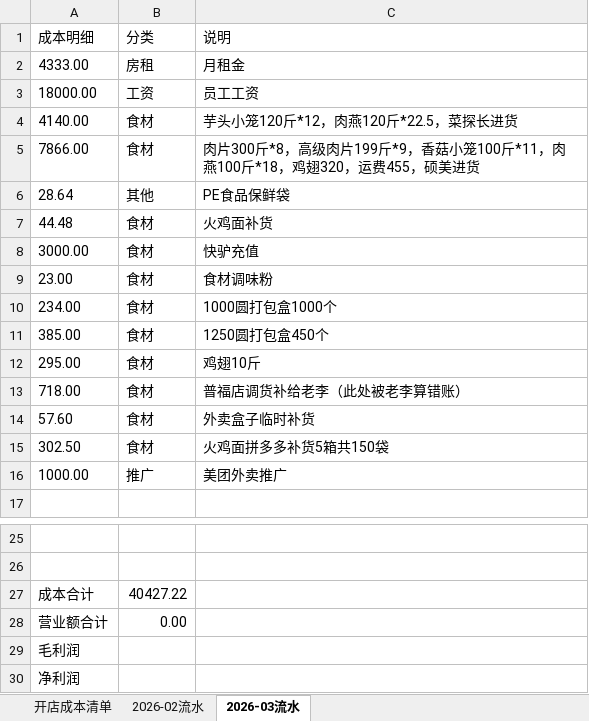
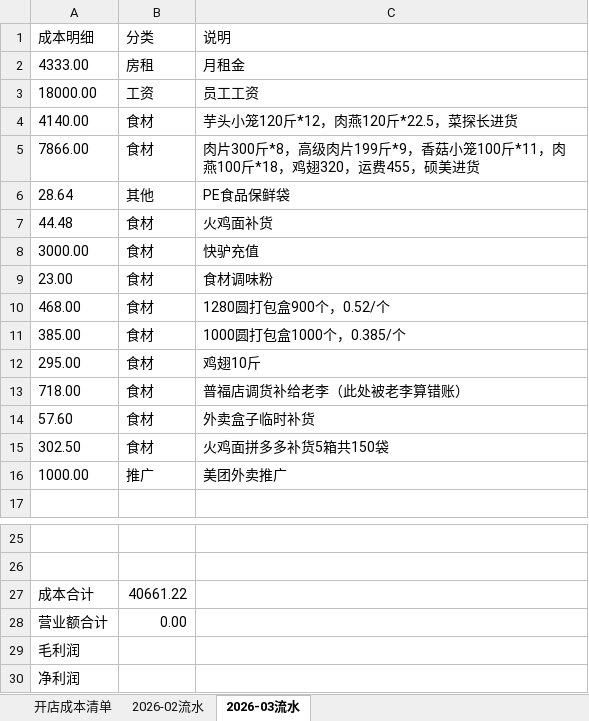
Before and after one commit to OldChicken/ChanWeiMai, an Excel workbook: 财务与流水/馋唻买-听涛路店流水表.xlsx, sheet 2026-03流水, drawn as a sheet; only a part is shown, gaps mark what is left out; values as stored, in another font and other column widths than the file's, no borders; charts and pictures and table styles not drawn; removed rows and columns are numbered as before the commit, all else as after; the diff names each change by its address in the sheet, - before the commit and + after, or states it on an @@ line.

Commit message:
fix：更新数据

```diff
--- a/财务与流水/馋唻买-听涛路店流水表.xlsx (sheet 2026-03流水)
+++ b/财务与流水/馋唻买-听涛路店流水表.xlsx (sheet 2026-03流水)
-row 10: 234.00 | 食材 | 1000圆打包盒1000个
+row 10: 468.00 | 食材 | 1280圆打包盒900个，0.52/个
-C11: 1250圆打包盒450个
+C11: 1000圆打包盒1000个，0.385/个
-B27: 40427.22
+B27: 40661.22
```
